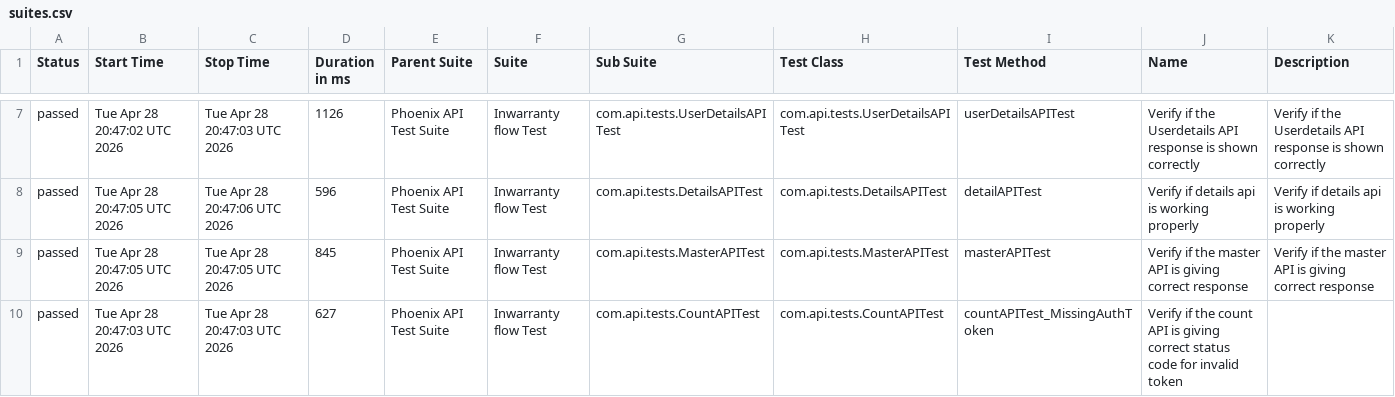
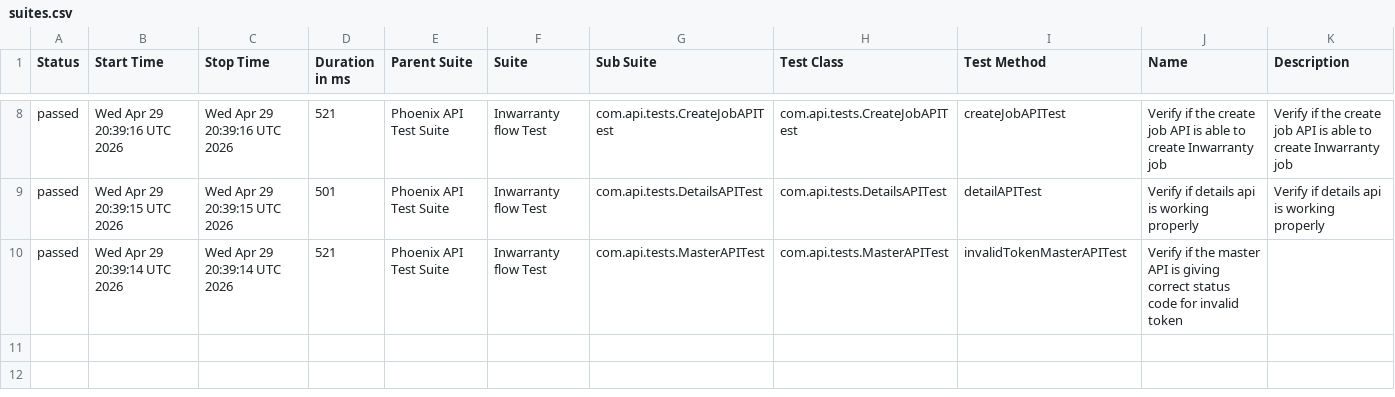
Before and after one commit to srinivaskinik/AutomationFramework-Phoenix-RestAssured, a CSV file: data/suites.csv, drawn as a sheet; only a part is shown, gaps mark what is left out; the diff covers the shown part only.

```diff
--- a/data/suites.csv
+++ b/data/suites.csv
@@ -7,4 +8,3 @@
-"passed","Tue Apr 28 20:47:02 UTC 2026","Tue Apr 28 20:47:03 UTC 2026","1126","Phoenix API Test Suite","Inwarranty flow Test","com.api.tests.UserDetailsAPITest","com.api.tests.UserDetailsAPITest","userDetailsAPITest","Verify if the Userdetails API response is shown correctly","Verify if the Userdetails API response is shown correctly"
-"passed","Tue Apr 28 20:47:05 UTC 2026","Tue Apr 28 20:47:06 UTC 2026","596","Phoenix API Test Suite","Inwarranty flow Test","com.api.tests.DetailsAPITest","com.api.tests.DetailsAPITest","detailAPITest","Verify if details api is working properly","Verify if details api is working properly"
-"passed","Tue Apr 28 20:47:05 UTC 2026","Tue Apr 28 20:47:05 UTC 2026","845","Phoenix API Test Suite","Inwarranty flow Test","com.api.tests.MasterAPITest","com.api.tests.MasterAPITest","masterAPITest","Verify if the master API is giving correct response","Verify if the master API is giving correct response"
-"passed","Tue Apr 28 20:47:03 UTC 2026","Tue Apr 28 20:47:03 UTC 2026","627","Phoenix API Test Suite","Inwarranty flow Test","com.api.tests.CountAPITest","com.api.tests.CountAPITest","countAPITest_MissingAuthToken","Verify if the count API is giving correct status code for invalid token",""
+"passed","Wed Apr 29 20:39:16 UTC 2026","Wed Apr 29 20:39:16 UTC 2026","521","Phoenix API Test Suite","Inwarranty flow Test","com.api.tests.CreateJobAPITest","com.api.tests.CreateJobAPITest","createJobAPITest","Verify if the create job API is able to create Inwarranty job","Verify if the create job API is able to create Inwarranty job"
+"passed","Wed Apr 29 20:39:15 UTC 2026","Wed Apr 29 20:39:15 UTC 2026","501","Phoenix API Test Suite","Inwarranty flow Test","com.api.tests.DetailsAPITest","com.api.tests.DetailsAPITest","detailAPITest","Verify if details api is working properly","Verify if details api is working properly"
+"passed","Wed Apr 29 20:39:14 UTC 2026","Wed Apr 29 20:39:14 UTC 2026","521","Phoenix API Test Suite","Inwarranty flow Test","com.api.tests.MasterAPITest","com.api.tests.MasterAPITest","invalidTokenMasterAPITest","Verify if the master API is giving correct status code for invalid token",""
```
Also changed, not shown: 1 added row and 29 edited cells elsewhere in this file, data/behaviors.csv, 56 other files.
